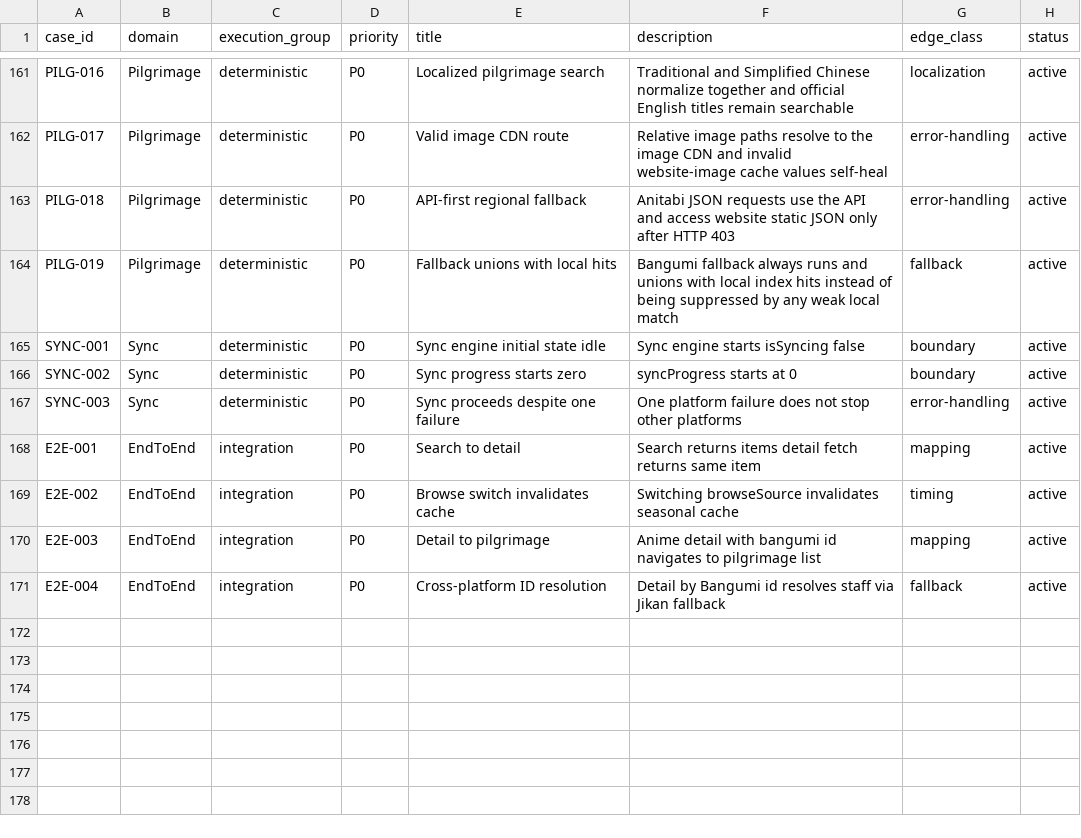
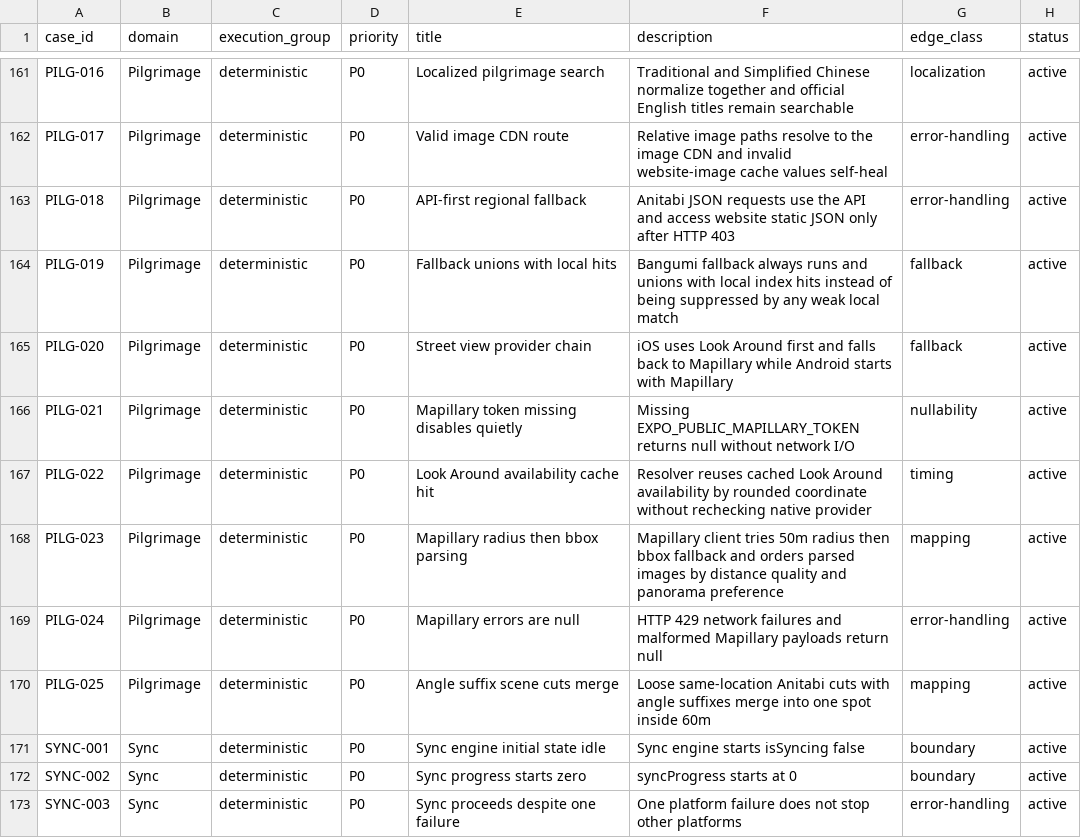
Before and after one commit to Aniseekr/aniseekr, a CSV file: docs/spec/test_cases.csv, drawn as a sheet; only a part is shown, gaps mark what is left out; the shorter side is filled out with more unchanged rows; the diff names each change by its address in the sheet, - before the commit and + after, or states it on an @@ line.

Commit message:
feat(pilgrimage): multi-source street view data layer + angle-suffix spot merging
- street-view resolver: iOS Look Around (DI, Phase B wires native) -> Mapillary -> null
- mapillary client: radius-then-bbox search, token-gated, defensive parsing
- groupPointsIntoSpots: strip angle suffixes (別角度/別カット/その2/①-⑩) before name merge
- spec PILG-020..025 + traceability + unit tests (1595 pass, spec:check 176/176)

```diff
--- a/docs/spec/test_cases.csv
+++ b/docs/spec/test_cases.csv
+row 165: PILG-020 | Pilgrimage | deterministic | P0 | Street view provider chain | iOS uses Look Around first and falls back to Mapillary while Android starts with Mapillary | fallback | active
+row 166: PILG-021 | Pilgrimage | deterministic | P0 | Mapillary token missing disables quietly | Missing EXPO_PUBLIC_MAPILLARY_TOKEN returns null without network I/O | nullability | active
+row 167: PILG-022 | Pilgrimage | deterministic | P0 | Look Around availability cache hit | Resolver reuses cached Look Around availability by rounded coordinate without rechecking native provider | timing | active
+row 168: PILG-023 | Pilgrimage | deterministic | P0 | Mapillary radius then bbox parsing | Mapillary client tries 50m radius then bbox fallback and orders parsed images by distance quality and panorama preference | mapping | active
+row 169: PILG-024 | Pilgrimage | deterministic | P0 | Mapillary errors are null | HTTP 429 network failures and malformed Mapillary payloads return null | error-handling | active
+row 170: PILG-025 | Pilgrimage | deterministic | P0 | Angle suffix scene cuts merge | Loose same-location Anitabi cuts with angle suffixes merge into one spot inside 60m | mapping | active
```
Also changed, not shown: docs/spec/test_traceability.csv, 7 other files.
